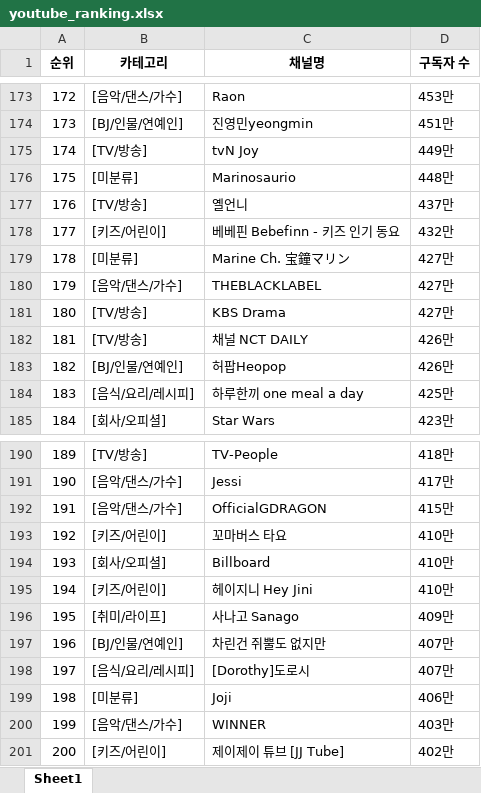
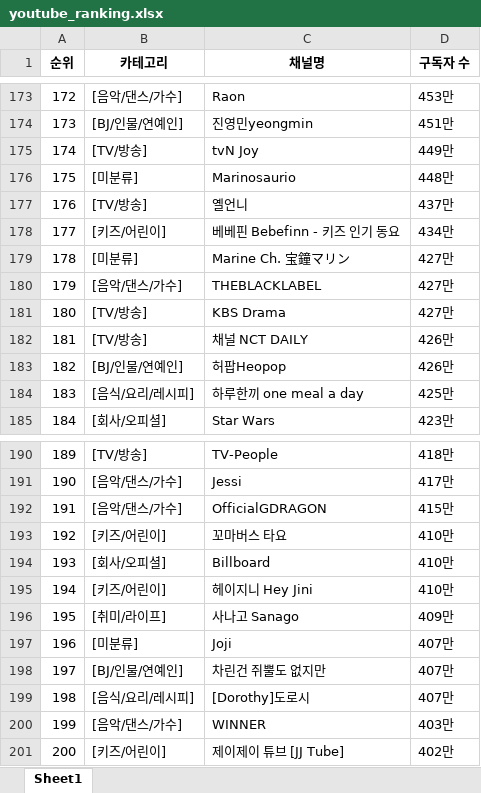
Before and after one commit to jeonggga/SESAC3_Study, an Excel workbook: youtube_ranking.xlsx, sheet Sheet1, drawn as a sheet; only a part is shown, gaps mark what is left out; values as stored, in another font and other column widths than the file's, no borders; removed rows and columns are numbered as before the commit, all else as after; the diff names each change by its address in the sheet, - before the commit and + after, or states it on an @@ line.

```diff
--- a/youtube_ranking.xlsx (sheet Sheet1)
+++ b/youtube_ranking.xlsx (sheet Sheet1)
-D178 (구독자 수): 432만
+D178 (구독자 수): 434만
+row 197: 196 | [미분류] | Joji | 407만
@@ column A (순위) renumbered between rows 198 and 199 @@
-row 199: 198 | [미분류] | Joji | 406만
```
Also changed, not shown: 1 other file.
